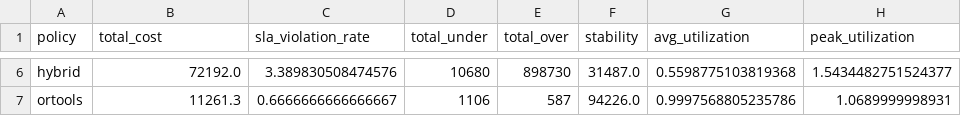
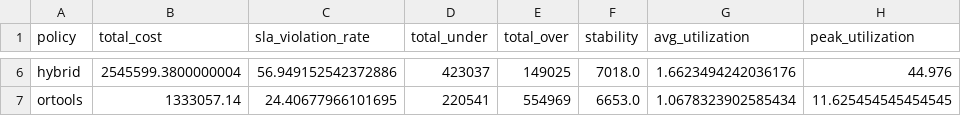
Before and after one commit to JudeTruong/Ai-Cloud-Optimization, a CSV file: results/final_comparison.csv, drawn as a sheet; only a part is shown, gaps mark what is left out; the diff covers the shown part only; the diff names each change by its address in the sheet, - before the commit and + after, or states it on an @@ line.

```diff
--- a/results/final_comparison.csv
+++ b/results/final_comparison.csv
-B6 (total_cost): 72192.0
+B6 (total_cost): 2545599.3800000004
-C6 (sla_violation_rate): 3.389830508474576
+C6 (sla_violation_rate): 56.949152542372886
-D6 (total_under): 10680
+D6 (total_under): 423037
-E6 (total_over): 898730
+E6 (total_over): 149025
-F6 (stability): 31487.0
+F6 (stability): 7018.0
-G6 (avg_utilization): 0.5598775103819368
+G6 (avg_utilization): 1.6623494242036176
-H6 (peak_utilization): 1.5434482751524377
+H6 (peak_utilization): 44.976
-B7 (total_cost): 11261.3
+B7 (total_cost): 1333057.14
-C7 (sla_violation_rate): 0.6666666666666667
+C7 (sla_violation_rate): 24.40677966101695
-D7 (total_under): 1106
+D7 (total_under): 220541
-E7 (total_over): 587
+E7 (total_over): 554969
-F7 (stability): 94226.0
+F7 (stability): 6653.0
-G7 (avg_utilization): 0.9997568805235786
+G7 (avg_utilization): 1.0678323902585434
-H7 (peak_utilization): 1.0689999998931
+H7 (peak_utilization): 11.625454545454545
```
Also changed, not shown: 27 edited cells elsewhere in this file, results/simulation_trace_output.csv, 4 other files.
